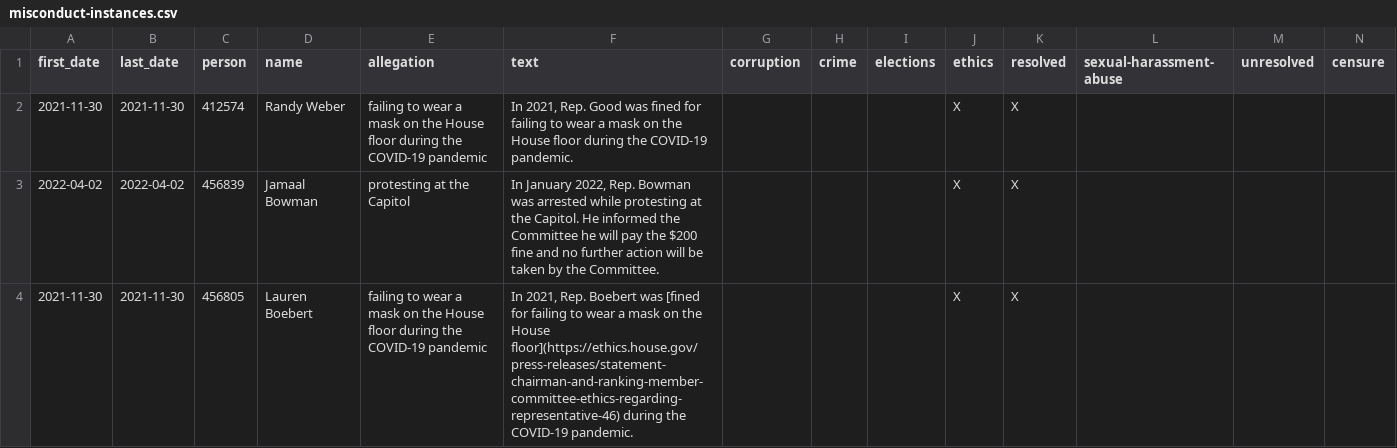
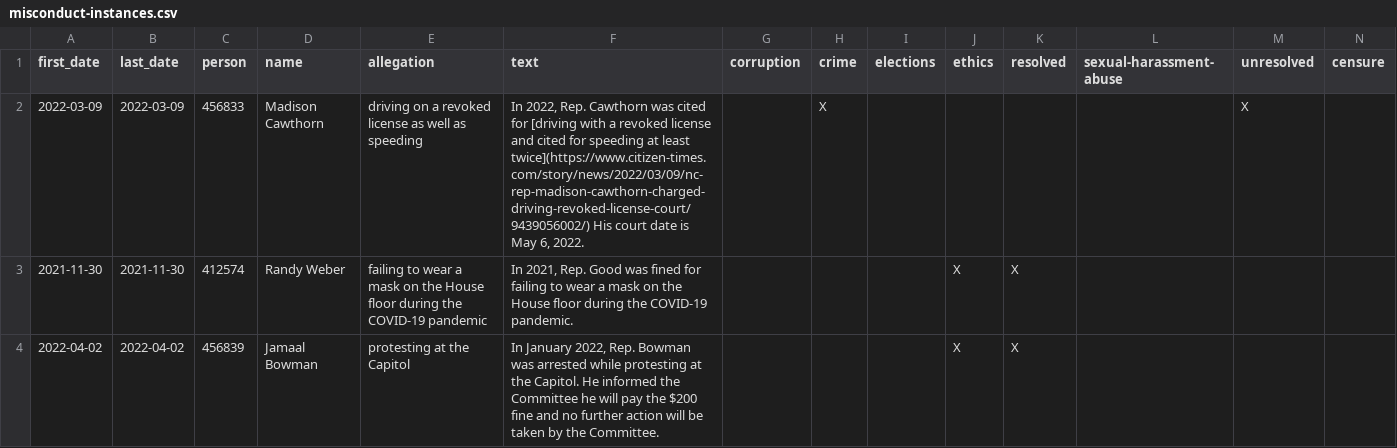
Before and after one commit to govtrack/misconduct, a CSV file: misconduct-instances.csv, drawn as a sheet; only a part is shown; the shorter side is filled out with more unchanged rows; rows hold the shown columns only; the diff names each change by its address in the sheet, - before the commit and + after, or states it on an @@ line.

```diff
--- a/misconduct-instances.csv
+++ b/misconduct-instances.csv
+row 2: 2022-03-09 | 2022-03-09 | 456833 | Madison Cawthorn | driving on a revoked license as well as speeding | In 2022, Rep. Cawthorn was cited for [driving with a revoked license and cited for speeding at least twice](https://www.citizen-times.com/story/news/2022/03/09/nc-rep-madison-cawthorn-charged-driving-revoked-license-court/9439056002/) His court date is May 6, 2022. |  | X |  |  |  |  | X
```
Also changed, not shown: 1 other file.
